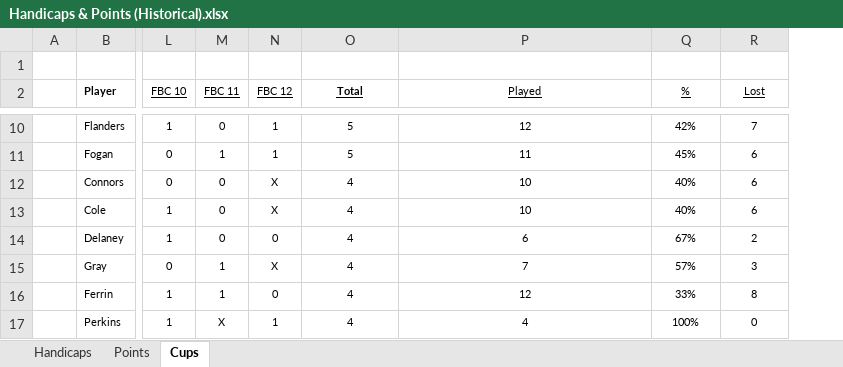
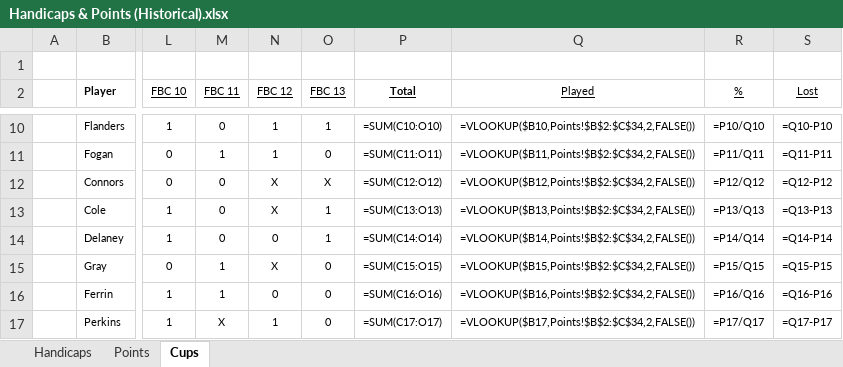
Before and after one commit to craighilts/fbc-data, an Excel workbook: Handicaps & Points (Historical).xlsx, sheet Cups, drawn as a sheet; only a part is shown, gaps mark what is left out; values as stored, in another font and other column widths than the file's, no borders; formulas without a stored value are shown as written; conditional formats not drawn; addresses are those after the commit; the diff covers the shown part only; the diff names each change by its address in the sheet, - before the commit and + after, or states it on an @@ line.

```diff
--- a/Handicaps & Points (Historical).xlsx (sheet Cups)
+++ b/Handicaps & Points (Historical).xlsx (sheet Cups)
+column O (FBC 13), rows 10-17: 1 | 0 | X | 1 | 1 | 0 | 0 | 0
-P10 (Total): 5
+P10 (Total): =SUM(C10:O10)
-Q10 (Played): 12
+Q10 (Played): =VLOOKUP($B10,Points!$B$2:$C$34,2,FALSE())
-R10 (%): 42%
+R10 (%): =P10/Q10
-S10 (Lost): 7
+S10 (Lost): =Q10-P10
-P11 (Total): 5
+P11 (Total): =SUM(C11:O11)
-Q11 (Played): 11
+Q11 (Played): =VLOOKUP($B11,Points!$B$2:$C$34,2,FALSE())
-R11 (%): 45%
+R11 (%): =P11/Q11
-S11 (Lost): 6
+S11 (Lost): =Q11-P11
-P12 (Total): 4
+P12 (Total): =SUM(C12:O12)
-Q12 (Played): 10
+Q12 (Played): =VLOOKUP($B12,Points!$B$2:$C$34,2,FALSE())
-R12 (%): 40%
+R12 (%): =P12/Q12
-S12 (Lost): 6
+S12 (Lost): =Q12-P12
-P13 (Total): 4
+P13 (Total): =SUM(C13:O13)
-Q13 (Played): 10
+Q13 (Played): =VLOOKUP($B13,Points!$B$2:$C$34,2,FALSE())
-R13 (%): 40%
+R13 (%): =P13/Q13
-S13 (Lost): 6
+S13 (Lost): =Q13-P13
-P14 (Total): 4
+P14 (Total): =SUM(C14:O14)
-Q14 (Played): 6
+Q14 (Played): =VLOOKUP($B14,Points!$B$2:$C$34,2,FALSE())
-R14 (%): 67%
+R14 (%): =P14/Q14
-S14 (Lost): 2
+S14 (Lost): =Q14-P14
-P15 (Total): 4
+P15 (Total): =SUM(C15:O15)
-Q15 (Played): 7
+Q15 (Played): =VLOOKUP($B15,Points!$B$2:$C$34,2,FALSE())
-R15 (%): 57%
+R15 (%): =P15/Q15
-S15 (Lost): 3
+S15 (Lost): =Q15-P15
-P16 (Total): 4
+P16 (Total): =SUM(C16:O16)
-Q16 (Played): 12
+Q16 (Played): =VLOOKUP($B16,Points!$B$2:$C$34,2,FALSE())
-R16 (%): 33%
+R16 (%): =P16/Q16
-S16 (Lost): 8
+S16 (Lost): =Q16-P16
-P17 (Total): 4
+P17 (Total): =SUM(C17:O17)
-Q17 (Played): 4
+Q17 (Played): =VLOOKUP($B17,Points!$B$2:$C$34,2,FALSE())
-R17 (%): 100%
+R17 (%): =P17/Q17
-S17 (Lost): 0
+S17 (Lost): =Q17-P17
```
Also changed, not shown: 85 edited cells elsewhere in this sheet, sheet Points.
